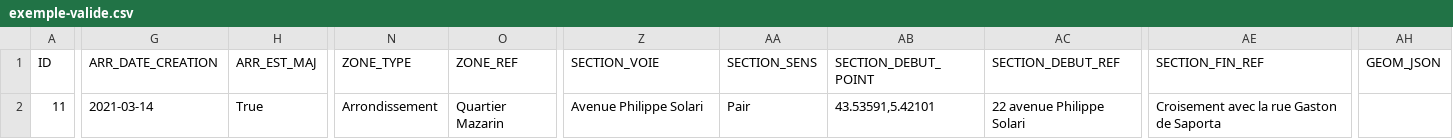
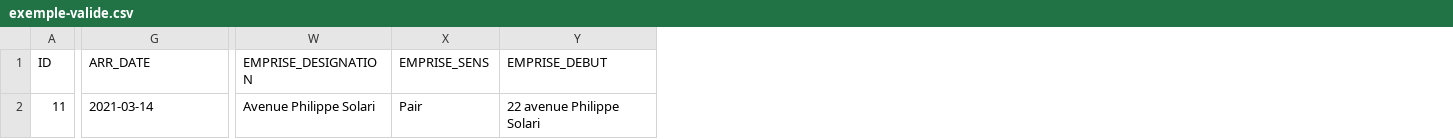
Before and after one commit to CEREMA/schema-arrete-circulation-marchandises, a CSV file: exemple-valide.csv, drawn as a sheet; only a part is shown, gaps mark what is left out; removed rows and columns are numbered as before the commit, all else as after; the diff covers the shown part only; the diff names each change by its address in the sheet, - before the commit and + after, or states it on an @@ line.

```diff
--- a/exemple-valide.csv
+++ b/exemple-valide.csv
-column H (ARR_EST_MAJ), row 2: True
-column N (ZONE_TYPE), row 2: Arrondissement
-column O (ZONE_REF), row 2: Quartier Mazarin
-column AB (SECTION_DEBUT_POINT), row 2: 43.53591,5.42101
-column AE (SECTION_FIN_REF), row 2: Croisement avec la rue Gaston de Saporta
-column AH (GEOM_JSON), empty
-G1: ARR_DATE_CREATION
+G1: ARR_DATE
-W1: SECTION_VOIE
+W1: EMPRISE_DESIGNATION
-X1: SECTION_SENS
+X1: EMPRISE_SENS
-Y1: SECTION_DEBUT_REF
+Y1: EMPRISE_DEBUT
```
Also changed, not shown: 2 edited cells elsewhere in this file, examples/exemple-carros-valide.csv, examples/exemple-fuveau-valide.csv, 4 other files.
